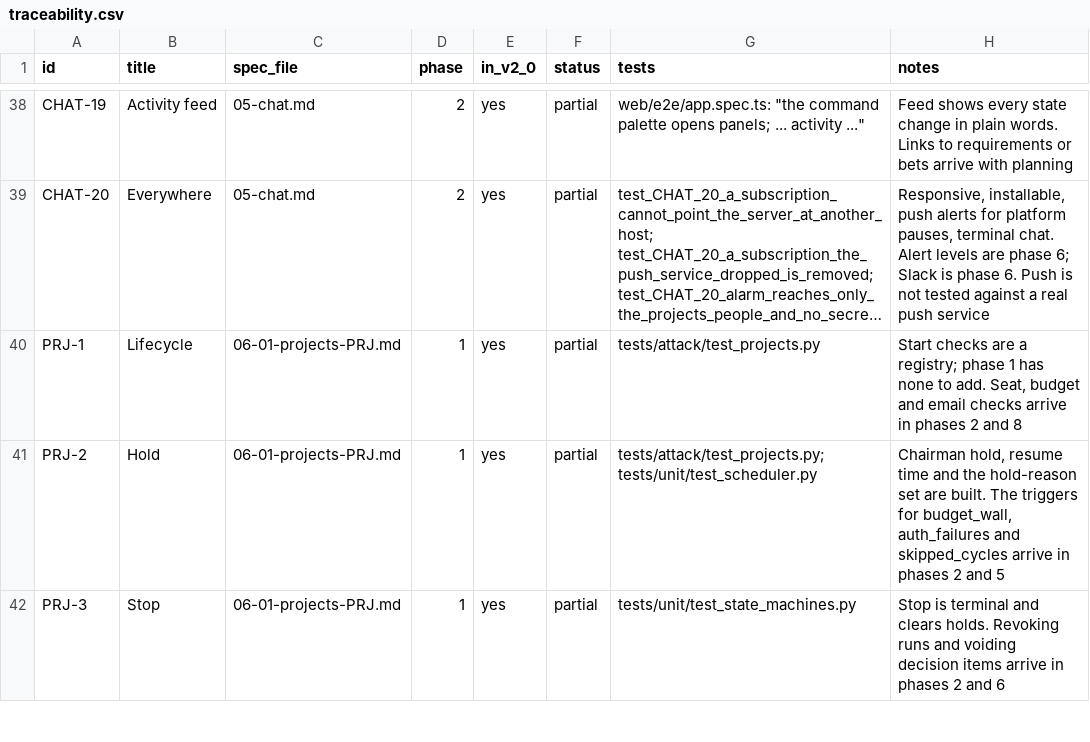
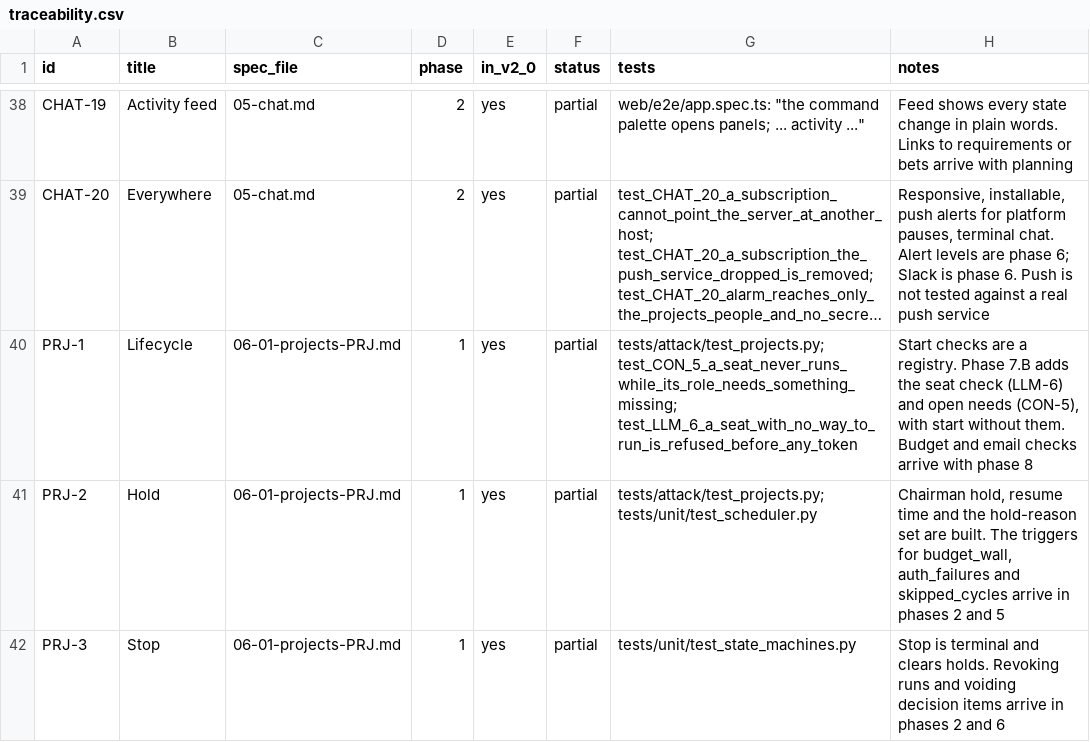
Before and after one commit to dominicplouffe/crewmind, a CSV file: docs/traceability.csv, drawn as a sheet; only a part is shown, gaps mark what is left out; long unchanged cells end in …; the diff covers the shown part only; the diff names each change by its address in the sheet, - before the commit and + after, or states it on an @@ line.

```diff
--- a/docs/traceability.csv
+++ b/docs/traceability.csv
-G40 (tests): tests/attack/test_projects.py
+G40 (tests): tests/attack/test_projects.py; test_CON_5_a_seat_never_runs_while_its_role_needs_something_missing; test_LLM_6_a_seat_with_no_way_to_run_is_refused_before_any_token
-H40 (notes): …are a registry; phase 1 has none to add. Seat, budget and email checks arrive in phases 2 and 8
+H40 (notes): …are a registry. Phase 7.B adds the seat check (LLM-6) and open needs (CON-5), with start without them. Budget and email checks arrive with phase 8
```
Also changed, not shown: 6 edited cells elsewhere in this file, 38 other files.
